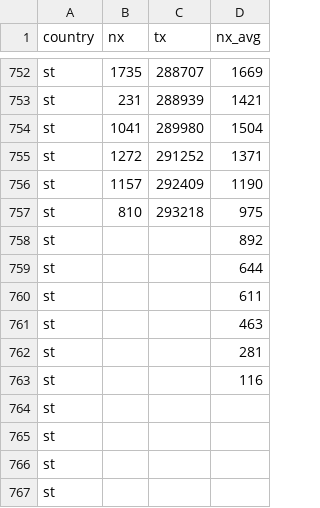
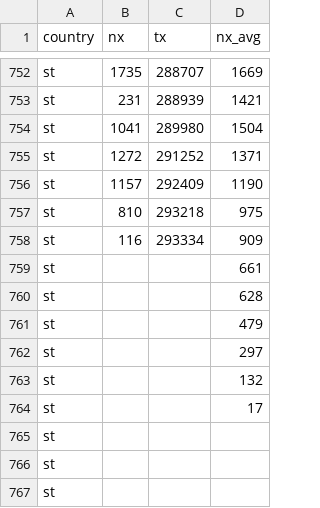
Before and after one commit to christophmoar/covid-19, a CSV file: dataset-01/covid19-normalized-timeseries.CSV, drawn as a sheet; only a part is shown, gaps mark what is left out.

Commit message:
timeseries chart updated

```diff
--- a/dataset-01/covid19-normalized-timeseries.CSV
+++ b/dataset-01/covid19-normalized-timeseries.CSV
@@ -757,9 +757,9 @@ st,1157,292409,1190
 st,810,293218,975
-st,,,892
-st,,,644
-st,,,611
-st,,,463
-st,,,281
-st,,,116
-st,,,
+st,116,293334,909
+st,,,661
+st,,,628
+st,,,479
+st,,,297
+st,,,132
+st,,,17
 st,,,
```
Also changed, not shown: 4 other files.
